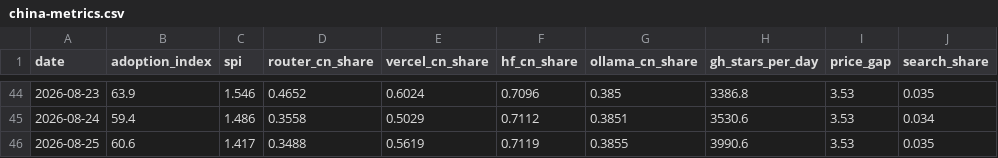
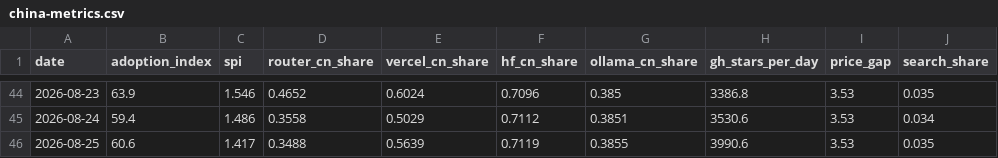
Before and after one commit to mishablank/Omen-AI-Trade-the-AI-Revolution, a CSV file: omen/china-metrics.csv, drawn as a sheet; only a part is shown, gaps mark what is left out; the diff names each change by its address in the sheet, - before the commit and + after, or states it on an @@ line.

```diff
--- a/omen/china-metrics.csv
+++ b/omen/china-metrics.csv
-E46 (vercel_cn_share): 0.5619
+E46 (vercel_cn_share): 0.5639
```
Also changed, not shown: omen/capex-snapshots.csv, omen/china-snapshots.csv, 5 other files.
